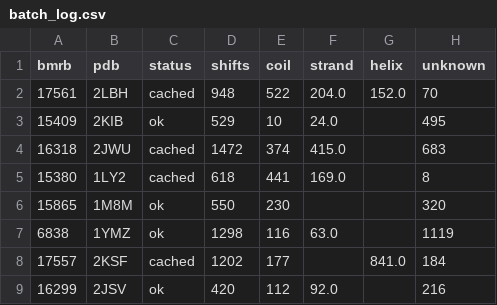
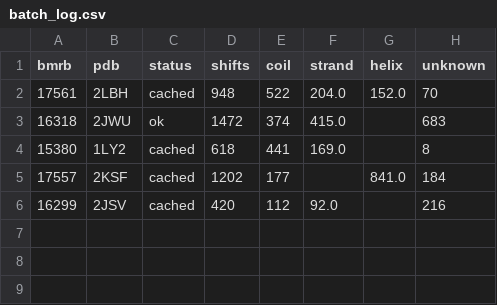
Before and after one commit to vamsiyella/paravastu, a CSV file: data/batch_log.csv, drawn as a sheet.

```diff
--- a/data/batch_log.csv
+++ b/data/batch_log.csv
@@ -2,8 +2,5 @@ bmrb,pdb,status,shifts,coil,strand,helix,unknown
 17561,2LBH,cached,948,522,204.0,152.0,70
-15409,2KIB,ok,529,10,24.0,,495
-16318,2JWU,cached,1472,374,415.0,,683
+16318,2JWU,ok,1472,374,415.0,,683
 15380,1LY2,cached,618,441,169.0,,8
-15865,1M8M,ok,550,230,,,320
-6838,1YMZ,ok,1298,116,63.0,,1119
 17557,2KSF,cached,1202,177,,841.0,184
-16299,2JSV,ok,420,112,92.0,,216
+16299,2JSV,cached,420,112,92.0,,216
```
Also changed, not shown: data/batch_cache/bmr16318_2JWU_raw.csv, data/reference_db.csv, 10 other files.
